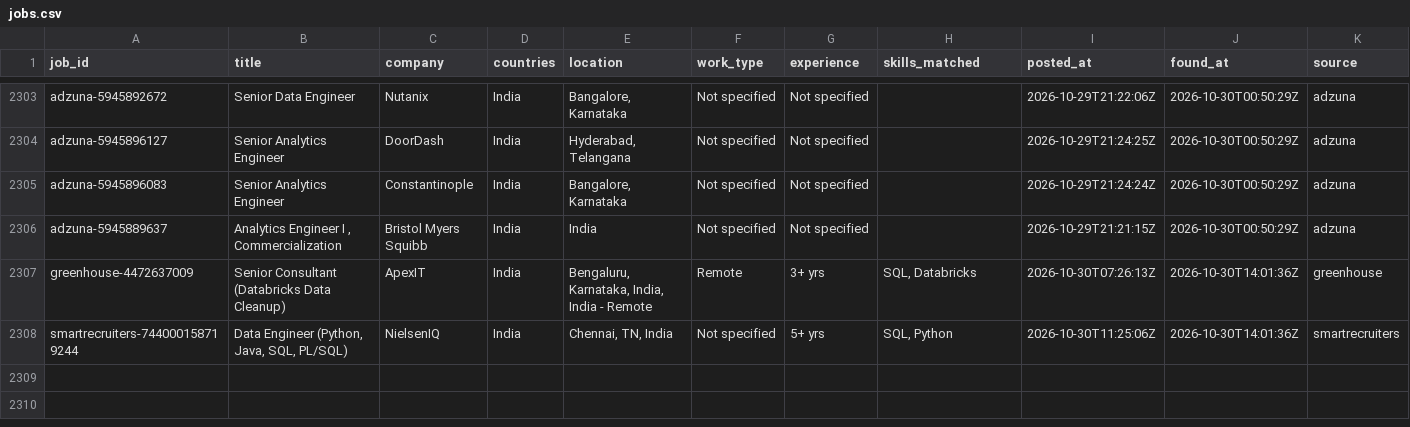
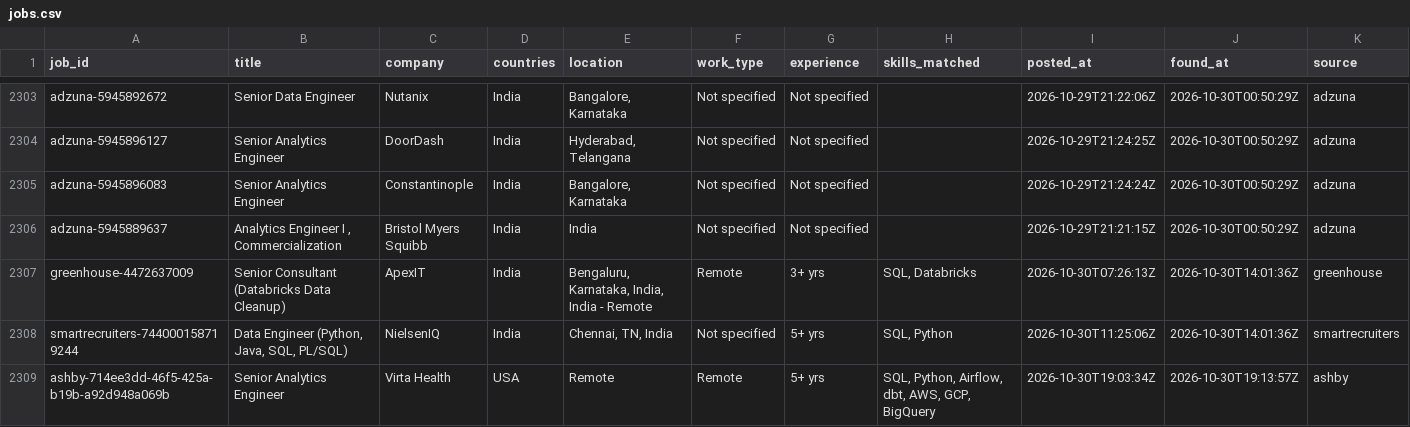
Before and after one commit to VenkyReddy09/job-hunter, a CSV file: data/jobs.csv, drawn as a sheet; only a part is shown, gaps mark what is left out; rows hold the shown columns only; the diff names each change by its address in the sheet, - before the commit and + after, or states it on an @@ line.

```diff
--- a/data/jobs.csv
+++ b/data/jobs.csv
+row 2309: ashby-714ee3dd-46f5-425a-b19b-a92d948a069b | Senior Analytics Engineer | Virta Health | USA | Remote | Remote | 5+ yrs | SQL, Python, Airflow, dbt, AWS, GCP, BigQuery | 2026-10-30T19:03:34Z | 2026-10-30T19:13:57Z | ashby
```
Also changed, not shown: 1 other file.
